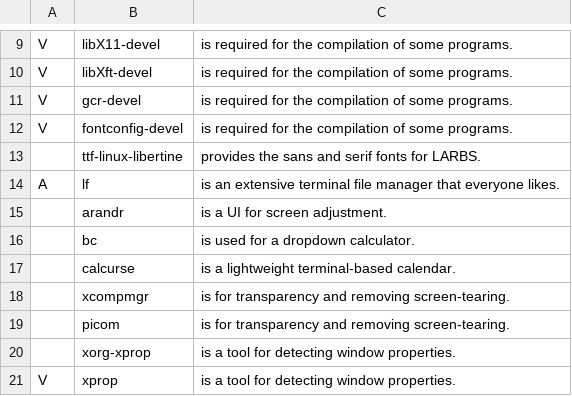
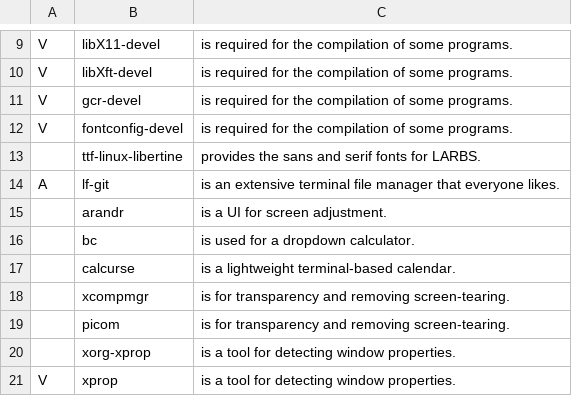
Before and after one commit to bilgehankaya/dotfiles, a CSV file: dotinstall/progs.csv, drawn as a sheet; only a part is shown, gaps mark what is left out.

Commit message:
Some adjustments.

```diff
--- a/dotinstall/progs.csv
+++ b/dotinstall/progs.csv
@@ -13,3 +13,3 @@ V,fontconfig-devel,"is required for the compilation of some programs."
 ,ttf-linux-libertine,"provides the sans and serif fonts for LARBS."
-A,lf,"is an extensive terminal file manager that everyone likes."
+A,lf-git,"is an extensive terminal file manager that everyone likes."
 ,arandr,"is a UI for screen adjustment."
```
